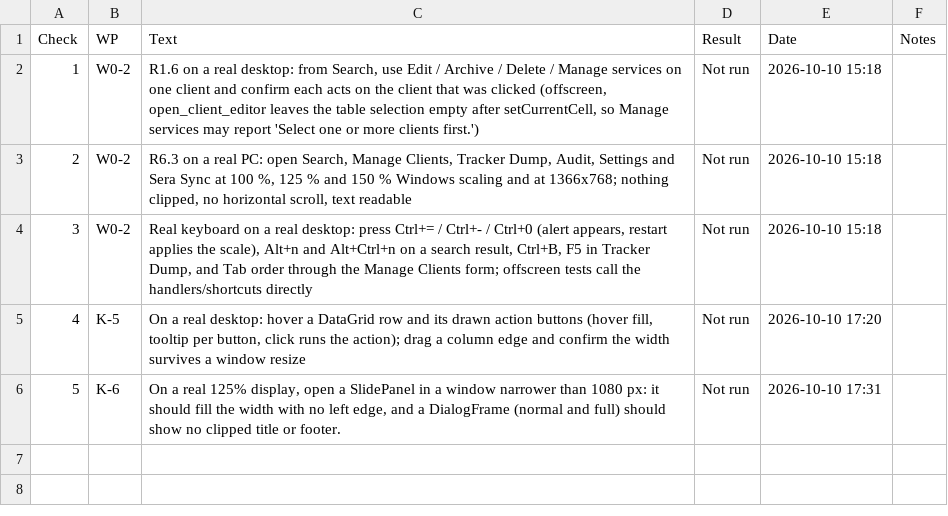
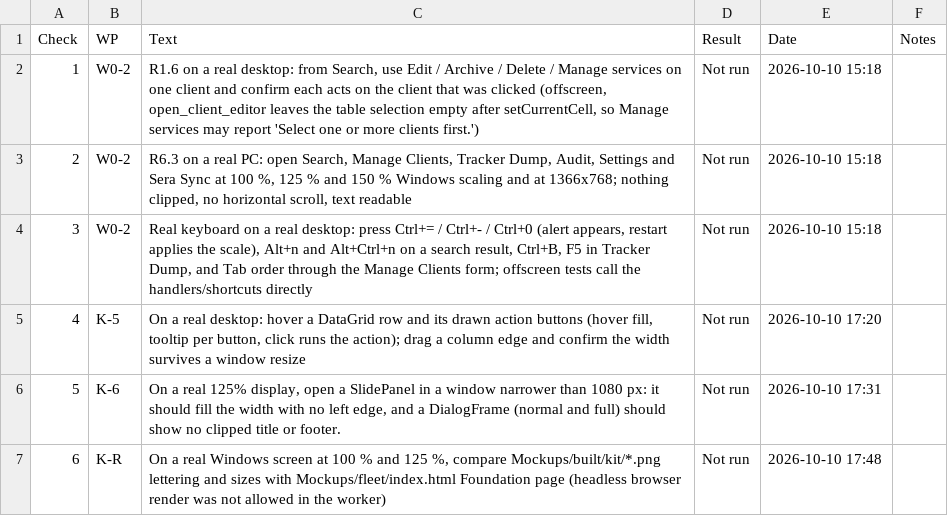
Before and after one commit to NexCardel/Project_Sera, a CSV file: Mockups/overhaul/ui-overhaul-checks.csv, drawn as a sheet; the diff names each change by its address in the sheet, - before the commit and + after, or states it on an @@ line.

```diff
--- a/Mockups/overhaul/ui-overhaul-checks.csv
+++ b/Mockups/overhaul/ui-overhaul-checks.csv
+row 7: 6 | K-R | On a real Windows screen at 100 % and 125 %, compare Mockups/built/kit/*.png lettering and sizes with Mockups/fleet/index.html Foundation page (headless browser render was not allowed in the worker) | Not run | 2026-10-10 17:48
```
Also changed, not shown: Mockups/overhaul/ui-overhaul-decisions.csv, Mockups/overhaul/ui-overhaul-runs.csv, 24 other files.
